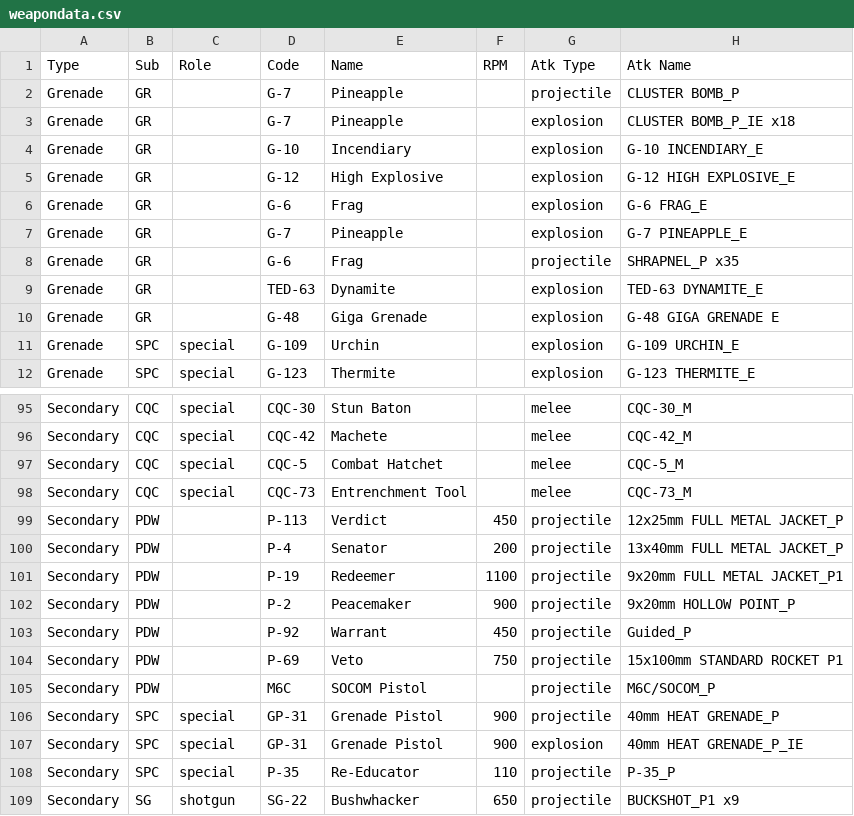
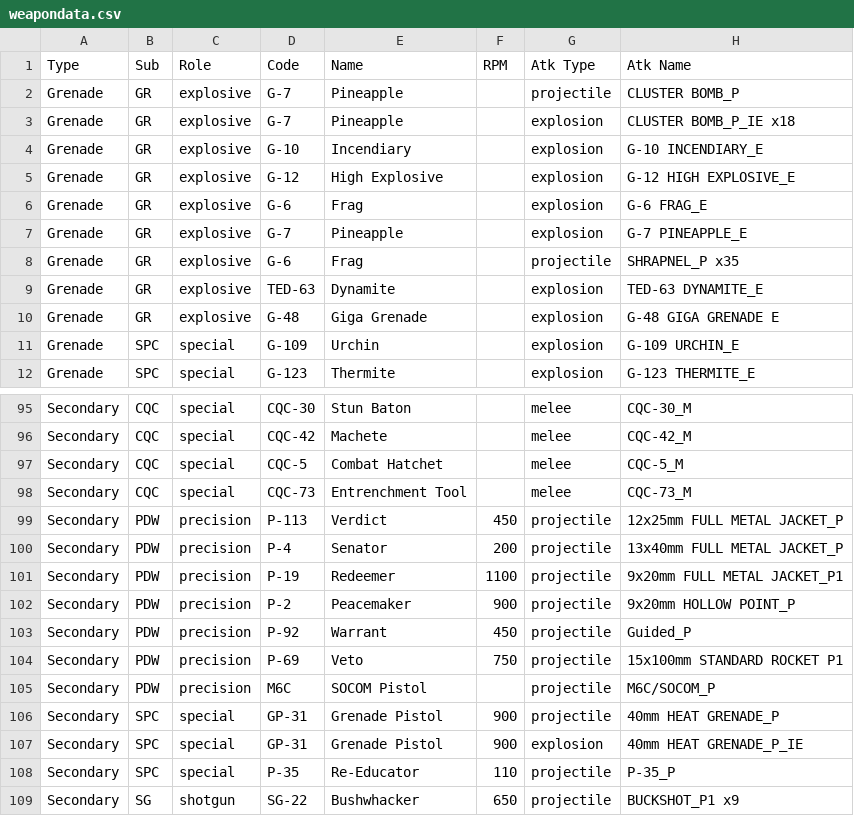
Before and after one commit to chesslogic/supercalc, a CSV file: weapons/weapondata.csv, drawn as a sheet; only a part is shown, gaps mark what is left out; the diff covers the shown part only; the diff names each change by its address in the sheet, - before the commit and + after, or states it on an @@ line.

Commit message:
Add explicit Role to weapon data and tests
Populate the Role column across weapondata.csv for grenades, NRG and PDW entries and other rows so every checked-in weapon row carries an explicit Role. Simplify weapon taxonomy by removing legacy name/code overrides and relying on subtype lookups (with GR->explosive and PDW->precision added) so legacy fallbacks only cover stable subtype-wide groups. Update getWeaponLegacyRoleId accordingly. Adjust unit tests to pass/expect explicit role values, and add tests that assert every checked-in row has a Role and that specific mixed NRG/PDW weapons are classified as expected.

```diff
--- a/weapons/weapondata.csv
+++ b/weapons/weapondata.csv
-C2:C10 (Role): (empty)
+C2:C10 (Role): explosive
-C99:C105 (Role): (empty)
+C99:C105 (Role): precision
```
Also changed, not shown: 10 edited cells elsewhere in this file, 5 other files.
